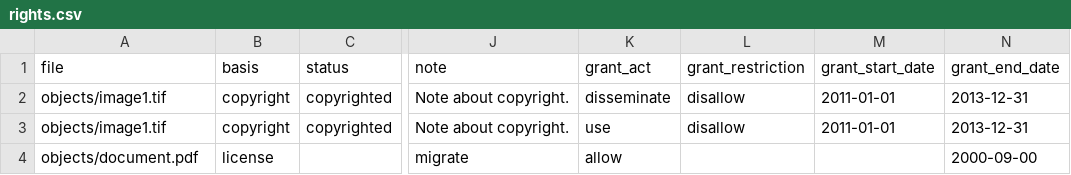
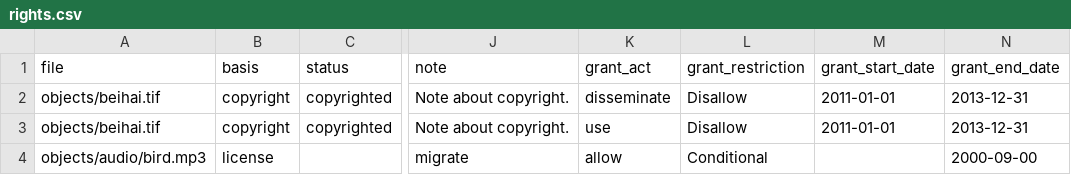
Before and after one commit to artefactual/archivematica-docs, a CSV file: user-manual/transfer/_csv/rights.csv, drawn as a sheet; only a part is shown, gaps mark what is left out; the diff names each change by its address in the sheet, - before the commit and + after, or states it on an @@ line.

Commit message:
Update import-metadata.rst
This started as a small change but turned into a big one - sorry!

I have done a fairly thorough re-write of import-metadata.rst, which is
the page that users are redirected to throughout the documentation when
it comes to adding metadata to a transfer. Changes include:

* Changing the simple/compound descriptive metadata information to more
accurately reflect functionality
* Added information about how non-Dublin Core descriptive metadata is
handled
* Added clearer steps for both of the above
* Added steps for adding rights metadata to a transfer
* Added a METS example for rights
* Added a section with steps on how to add metadata to bags
* Added a small section about including other kinds of metadata

I've also moved the METS examples into snippets that can be used as
inline literals rather than having all that XML directly on the page.
It's something that we started to do for the installation documentation
and it makes working with the documentation pages much nicer.

Finally, I added more CSV examples as required by the above changes.

Minor changes were made to bags.rst and transfer.rst to properly link to
this new documentation.

Resolves archivematica/Issues#694

```diff
--- a/user-manual/transfer/_csv/rights.csv
+++ b/user-manual/transfer/_csv/rights.csv
-A2:A3 (file): objects/image1.tif
+A2:A3 (file): objects/beihai.tif
-L2:L3 (grant_restriction): disallow
+L2:L3 (grant_restriction): Disallow
-A4 (file): objects/document.pdf
+A4 (file): objects/audio/bird.mp3
-L4 (grant_restriction): (empty)
+L4 (grant_restriction): Conditional
```
Also changed, not shown: 14 other files.
